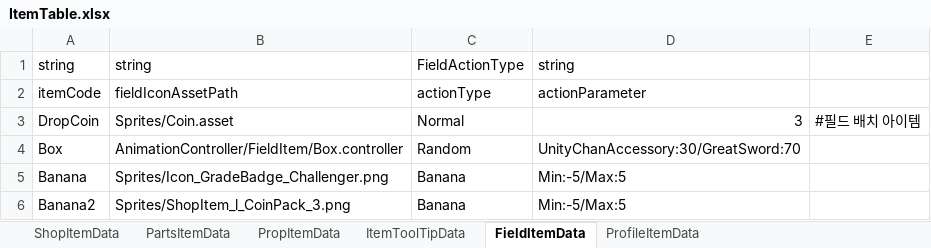
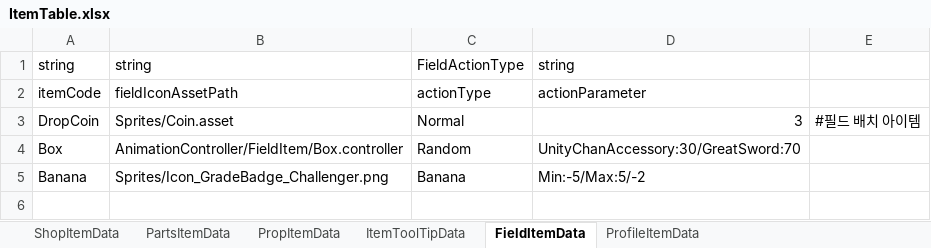
Before and after one commit to solhwi/SebamoGameClient, an Excel workbook: Assets/Excels/ItemTable.xlsx, sheet FieldItemData, drawn as a sheet; values as stored, in another font and other column widths than the file's, no borders; the diff names each change by its address in the sheet, - before the commit and + after, or states it on an @@ line.

```diff
--- a/Assets/Excels/ItemTable.xlsx (sheet FieldItemData)
+++ b/Assets/Excels/ItemTable.xlsx (sheet FieldItemData)
-D5: Min:-5/Max:5
+D5: Min:-5/Max:5/-2
-row 6: Banana2 | Sprites/ShopItem_l_CoinPack_3.png | Banana | Min:-5/Max:5
```
Also changed, not shown: 9 other files.
